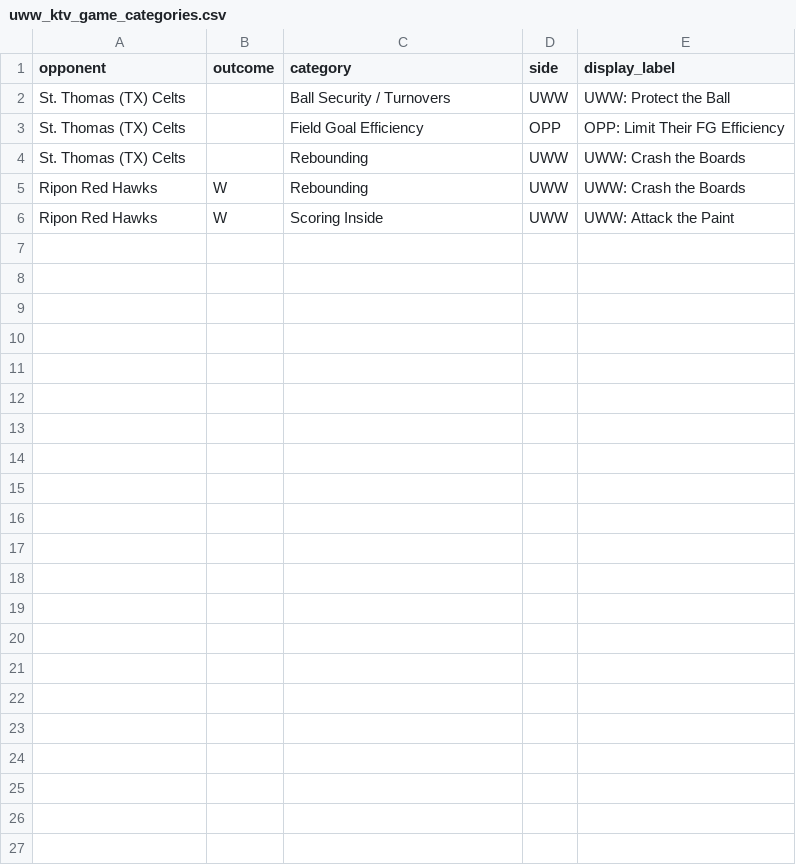
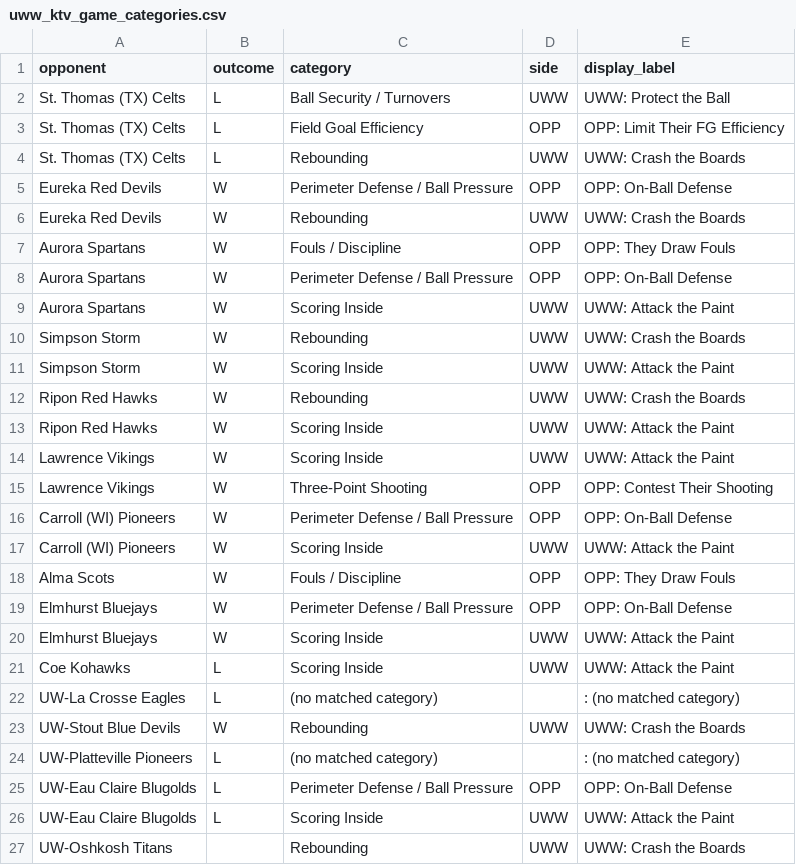
Before and after one commit to fritschcm272/uwwmensbball, a CSV file: data/uww_ktv_game_categories.csv, drawn as a sheet.

```diff
--- a/data/uww_ktv_game_categories.csv
+++ b/data/uww_ktv_game_categories.csv
@@ -1,6 +1,27 @@
 opponent,outcome,category,side,display_label
-St. Thomas (TX) Celts,,Ball Security / Turnovers,UWW,UWW: Protect the Ball
-St. Thomas (TX) Celts,,Field Goal Efficiency,OPP,OPP: Limit Their FG Efficiency
-St. Thomas (TX) Celts,,Rebounding,UWW,UWW: Crash the Boards
+St. Thomas (TX) Celts,L,Ball Security / Turnovers,UWW,UWW: Protect the Ball
+St. Thomas (TX) Celts,L,Field Goal Efficiency,OPP,OPP: Limit Their FG Efficiency
+St. Thomas (TX) Celts,L,Rebounding,UWW,UWW: Crash the Boards
+Eureka Red Devils,W,Perimeter Defense / Ball Pressure,OPP,OPP: On-Ball Defense
+Eureka Red Devils,W,Rebounding,UWW,UWW: Crash the Boards
+Aurora Spartans,W,Fouls / Discipline,OPP,OPP: They Draw Fouls
+Aurora Spartans,W,Perimeter Defense / Ball Pressure,OPP,OPP: On-Ball Defense
+Aurora Spartans,W,Scoring Inside,UWW,UWW: Attack the Paint
+Simpson Storm,W,Rebounding,UWW,UWW: Crash the Boards
+Simpson Storm,W,Scoring Inside,UWW,UWW: Attack the Paint
 Ripon Red Hawks,W,Rebounding,UWW,UWW: Crash the Boards
 Ripon Red Hawks,W,Scoring Inside,UWW,UWW: Attack the Paint
+Lawrence Vikings,W,Scoring Inside,UWW,UWW: Attack the Paint
+Lawrence Vikings,W,Three-Point Shooting,OPP,OPP: Contest Their Shooting
+Carroll (WI) Pioneers,W,Perimeter Defense / Ball Pressure,OPP,OPP: On-Ball Defense
+Carroll (WI) Pioneers,W,Scoring Inside,UWW,UWW: Attack the Paint
+Alma Scots,W,Fouls / Discipline,OPP,OPP: They Draw Fouls
+Elmhurst Bluejays,W,Perimeter Defense / Ball Pressure,OPP,OPP: On-Ball Defense
+Elmhurst Bluejays,W,Scoring Inside,UWW,UWW: Attack the Paint
+Coe Kohawks,L,Scoring Inside,UWW,UWW: Attack the Paint
+UW-La Crosse Eagles,L,(no matched category),,: (no matched category)
+UW-Stout Blue Devils,W,Rebounding,UWW,UWW: Crash the Boards
+UW-Platteville Pioneers,L,(no matched category),,: (no matched category)
+UW-Eau Claire Blugolds,L,Perimeter Defense / Ball Pressure,OPP,OPP: On-Ball Defense
+UW-Eau Claire Blugolds,L,Scoring Inside,UWW,UWW: Attack the Paint
+UW-Oshkosh Titans,,Rebounding,UWW,UWW: Crash the Boards
```
Also changed, not shown: data/uww_ktv_splits.csv, data/uww_opponent_projected_box_score.csv, 19 other files.
